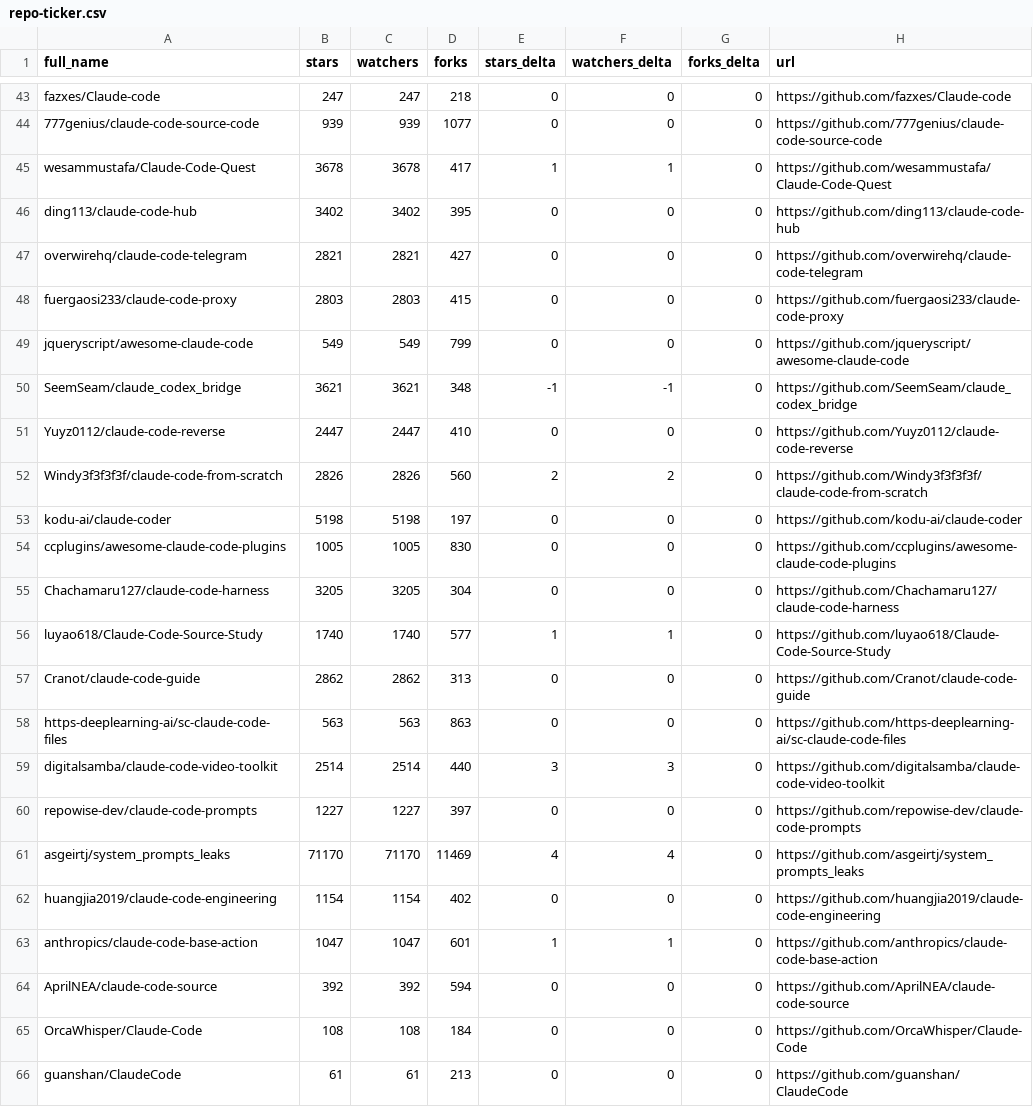
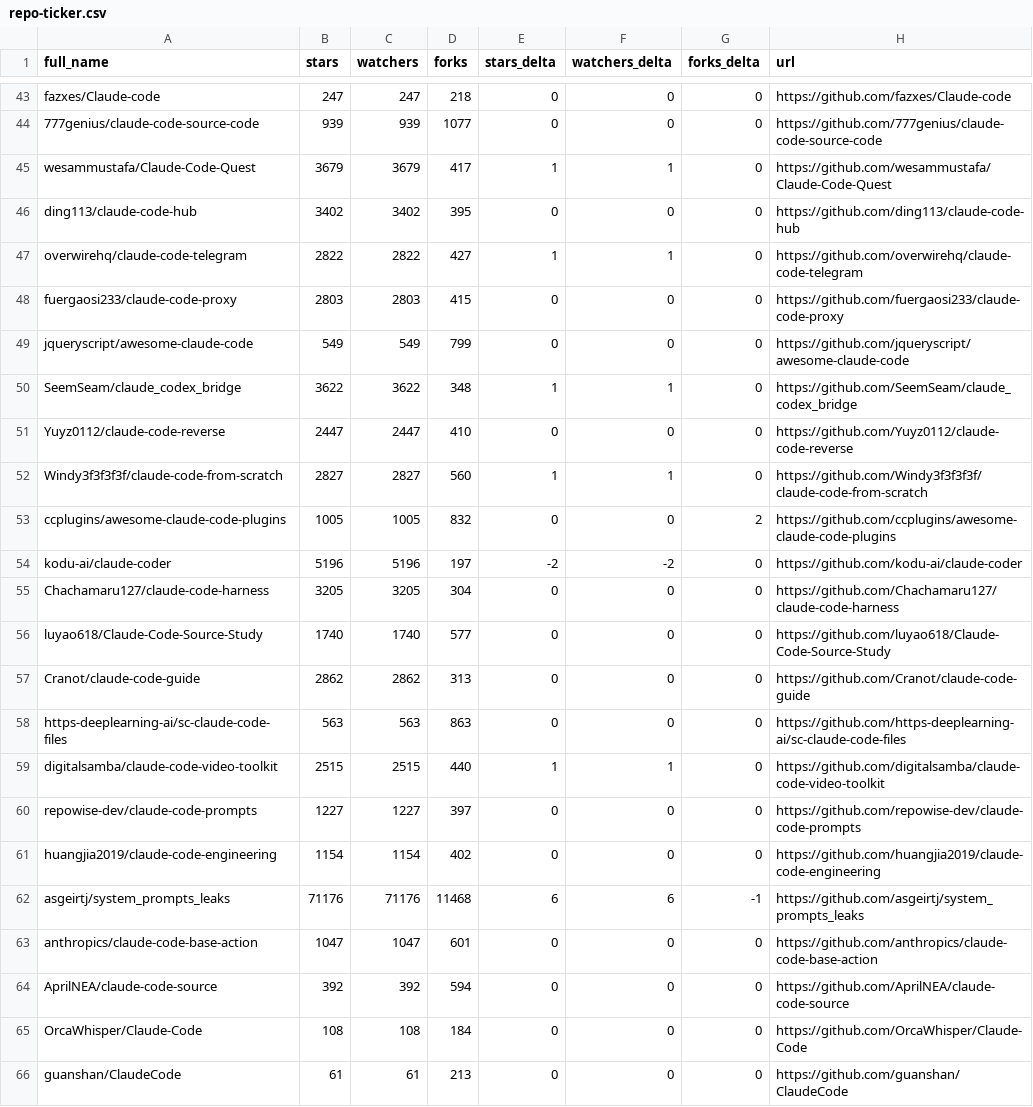
Before and after one commit to gerald-ica/awesome-claude-code, a CSV file: data/repo-ticker.csv, drawn as a sheet; only a part is shown, gaps mark what is left out; the diff covers the shown part only.

```diff
--- a/data/repo-ticker.csv
+++ b/data/repo-ticker.csv
@@ -44,21 +44,21 @@ fazxes/Claude-code,247,247,218,0,0,0,https://github.com/fazxes/Claude-code
 777genius/claude-code-source-code,939,939,1077,0,0,0,https://github.com/777genius/claude-code-source-code
-wesammustafa/Claude-Code-Quest,3678,3678,417,1,1,0,https://github.com/wesammustafa/Claude-Code-Quest
+wesammustafa/Claude-Code-Quest,3679,3679,417,1,1,0,https://github.com/wesammustafa/Claude-Code-Quest
 ding113/claude-code-hub,3402,3402,395,0,0,0,https://github.com/ding113/claude-code-hub
-overwirehq/claude-code-telegram,2821,2821,427,0,0,0,https://github.com/overwirehq/claude-code-telegram
+overwirehq/claude-code-telegram,2822,2822,427,1,1,0,https://github.com/overwirehq/claude-code-telegram
 fuergaosi233/claude-code-proxy,2803,2803,415,0,0,0,https://github.com/fuergaosi233/claude-code-proxy
 jqueryscript/awesome-claude-code,549,549,799,0,0,0,https://github.com/jqueryscript/awesome-claude-code
-SeemSeam/claude_codex_bridge,3621,3621,348,-1,-1,0,https://github.com/SeemSeam/claude_codex_bridge
+SeemSeam/claude_codex_bridge,3622,3622,348,1,1,0,https://github.com/SeemSeam/claude_codex_bridge
 Yuyz0112/claude-code-reverse,2447,2447,410,0,0,0,https://github.com/Yuyz0112/claude-code-reverse
-Windy3f3f3f3f/claude-code-from-scratch,2826,2826,560,2,2,0,https://github.com/Windy3f3f3f3f/claude-code-from-scratch
-kodu-ai/claude-coder,5198,5198,197,0,0,0,https://github.com/kodu-ai/claude-coder
-ccplugins/awesome-claude-code-plugins,1005,1005,830,0,0,0,https://github.com/ccplugins/awesome-claude-code-plugins
+Windy3f3f3f3f/claude-code-from-scratch,2827,2827,560,1,1,0,https://github.com/Windy3f3f3f3f/claude-code-from-scratch
+ccplugins/awesome-claude-code-plugins,1005,1005,832,0,0,2,https://github.com/ccplugins/awesome-claude-code-plugins
+kodu-ai/claude-coder,5196,5196,197,-2,-2,0,https://github.com/kodu-ai/claude-coder
 Chachamaru127/claude-code-harness,3205,3205,304,0,0,0,https://github.com/Chachamaru127/claude-code-harness
-luyao618/Claude-Code-Source-Study,1740,1740,577,1,1,0,https://github.com/luyao618/Claude-Code-Source-Study
+luyao618/Claude-Code-Source-Study,1740,1740,577,0,0,0,https://github.com/luyao618/Claude-Code-Source-Study
 Cranot/claude-code-guide,2862,2862,313,0,0,0,https://github.com/Cranot/claude-code-guide
 https-deeplearning-ai/sc-claude-code-files,563,563,863,0,0,0,https://github.com/https-deeplearning-ai/sc-claude-code-files
-digitalsamba/claude-code-video-toolkit,2514,2514,440,3,3,0,https://github.com/digitalsamba/claude-code-video-toolkit
+digitalsamba/claude-code-video-toolkit,2515,2515,440,1,1,0,https://github.com/digitalsamba/claude-code-video-toolkit
 repowise-dev/claude-code-prompts,1227,1227,397,0,0,0,https://github.com/repowise-dev/claude-code-prompts
-asgeirtj/system_prompts_leaks,71170,71170,11469,4,4,0,https://github.com/asgeirtj/system_prompts_leaks
 huangjia2019/claude-code-engineering,1154,1154,402,0,0,0,https://github.com/huangjia2019/claude-code-engineering
-anthropics/claude-code-base-action,1047,1047,601,1,1,0,https://github.com/anthropics/claude-code-base-action
+asgeirtj/system_prompts_leaks,71176,71176,11468,6,6,-1,https://github.com/asgeirtj/system_prompts_leaks
+anthropics/claude-code-base-action,1047,1047,601,0,0,0,https://github.com/anthropics/claude-code-base-action
 AprilNEA/claude-code-source,392,392,594,0,0,0,https://github.com/AprilNEA/claude-code-source
```
Also changed, not shown: 2 added rows, 2 removed rows, 1 moved row and 110 edited cells elsewhere in this file, 2 other files.
